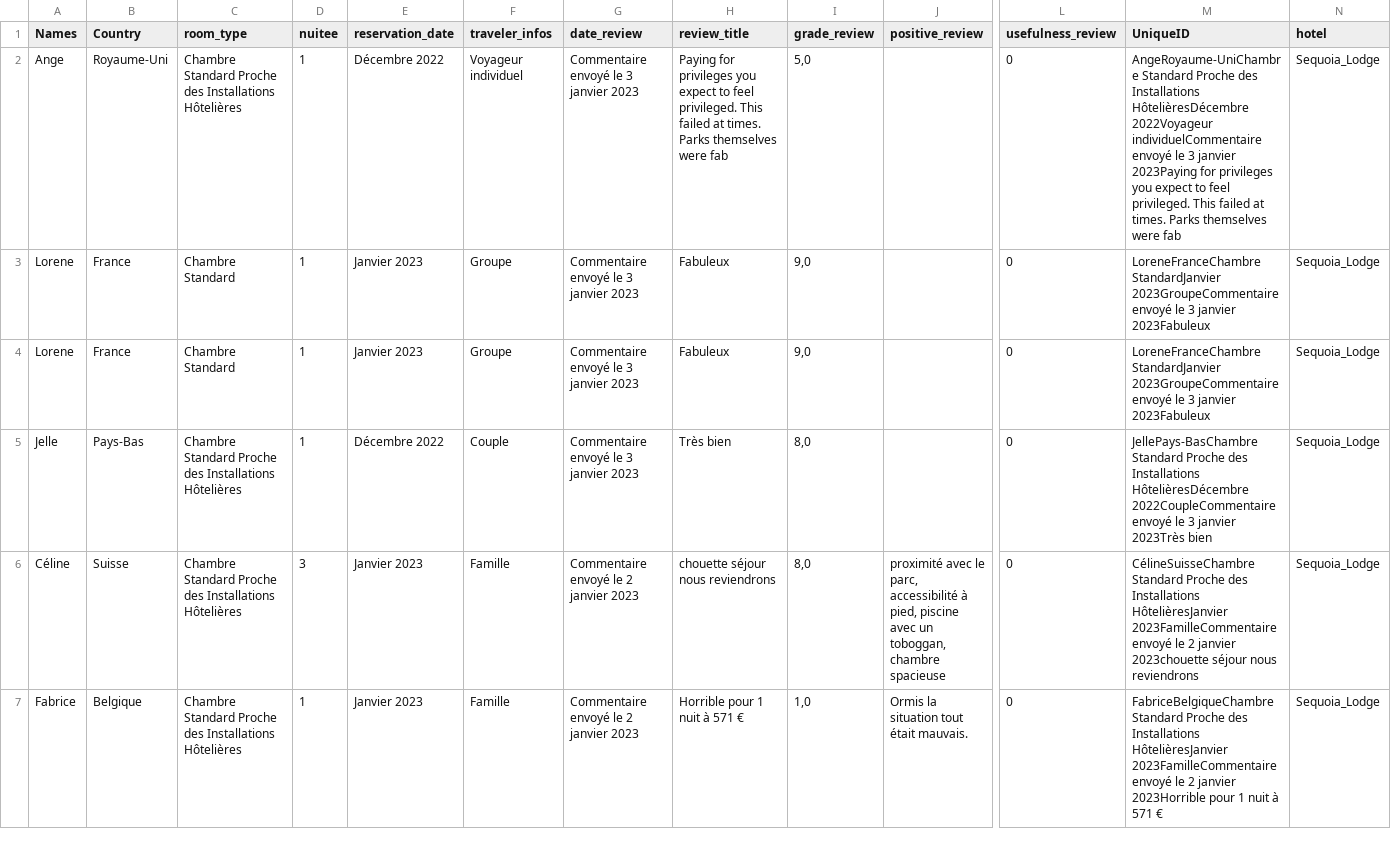
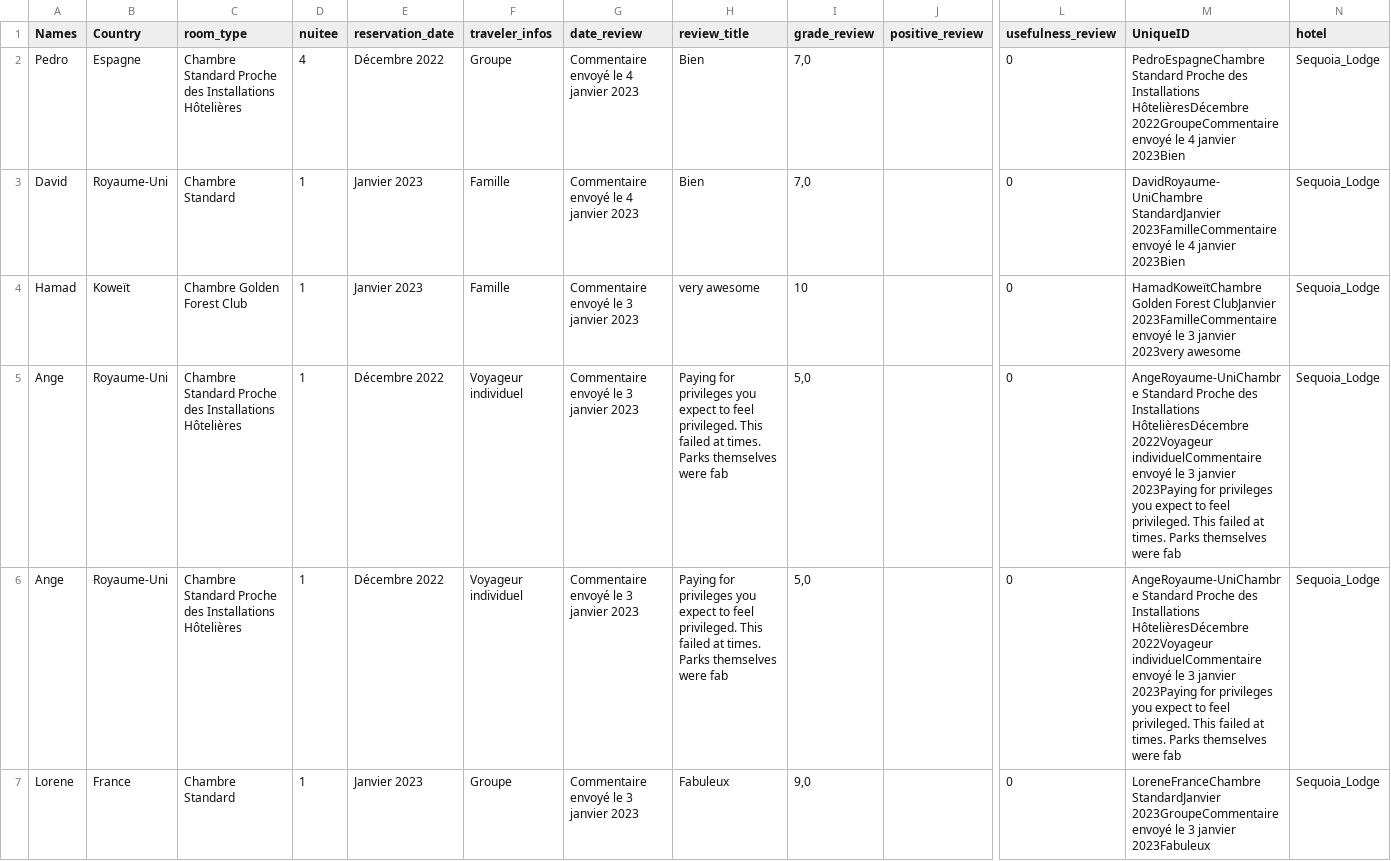
Before and after one commit to paulineattal/M2SISE_DisneyTextMining, a CSV file: fichiers/Scrapping_Sequoia_Lodge.csv, drawn as a sheet; only a part is shown, gaps mark what is left out; the shorter side is filled out with more unchanged rows; rows hold the shown columns only; the diff names each change by its address in the sheet, - before the commit and + after, or states it on an @@ line.

```diff
--- a/fichiers/Scrapping_Sequoia_Lodge.csv
+++ b/fichiers/Scrapping_Sequoia_Lodge.csv
+row 2: Pedro | Espagne | Chambre Standard Proche des Installations Hôtelières | 4 | Décembre 2022 | Groupe | Commentaire envoyé le 4 janvier 2023 | Bien | 7,0 |  | 0 | PedroEspagneChambre Standard Proche des Installations HôtelièresDécembre 2022GroupeCommentaire envoyé le 4 janvier 2023Bien | Sequoia_Lodge
+row 3: David | Royaume-Uni | Chambre Standard | 1 | Janvier 2023 | Famille | Commentaire envoyé le 4 janvier 2023 | Bien | 7,0 |  | 0 | DavidRoyaume-UniChambre StandardJanvier 2023FamilleCommentaire envoyé le 4 janvier 2023Bien | Sequoia_Lodge
+row 4: Hamad | Koweït | Chambre Golden Forest Club | 1 | Janvier 2023 | Famille | Commentaire envoyé le 3 janvier 2023 | very awesome | 10 |  | 0 | HamadKoweïtChambre Golden Forest ClubJanvier 2023FamilleCommentaire envoyé le 3 janvier 2023very awesome | Sequoia_Lodge
+row 5: Ange | Royaume-Uni | Chambre Standard Proche des Installations Hôtelières | 1 | Décembre 2022 | Voyageur individuel | Commentaire envoyé le 3 janvier 2023 | Paying for privileges you expect to feel privileged. This failed at times. Parks themselves were fab | 5,0 |  | 0 | AngeRoyaume-UniChambre Standard Proche des Installations HôtelièresDécembre 2022Voyageur individuelCommentaire envoyé le 3 janvier 2023Paying for privileges you expect to feel privileged. This failed at times. Parks themselves were fab | Sequoia_Lodge
```
Also changed, not shown: fichiers/Scrapping_Cheyenne.csv, fichiers/Scrapping_Davy_Crockett_Ranch.csv, 1 other file.
